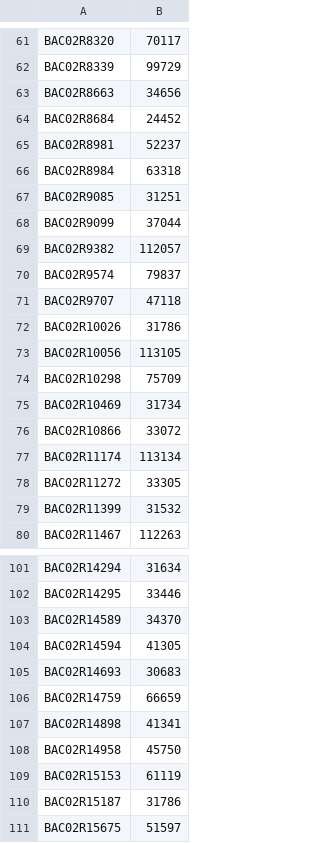
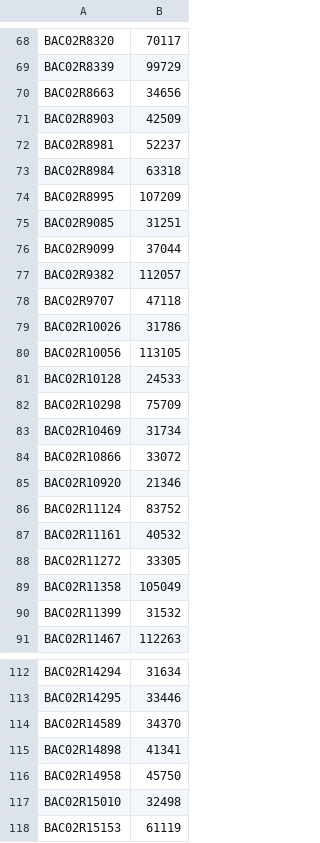
Before and after one commit to pgpmartin/NanoBAC, a TSV file: inst/extdata/BAC02_ReadLength.tsv, drawn as a sheet; only a part is shown, gaps mark what is left out; the shorter side is filled out with more unchanged rows; the diff covers the shown part only.

Commit message:
Updated extdata files and added example to selectVDVreads function

```diff
--- a/inst/extdata/BAC02_ReadLength.tsv
+++ b/inst/extdata/BAC02_ReadLength.tsv
@@ -63,5 +70,6 @@ BAC02R8339	99729
 BAC02R8663	34656
-BAC02R8684	24452
+BAC02R8903	42509
 BAC02R8981	52237
 BAC02R8984	63318
+BAC02R8995	107209
 BAC02R9085	31251
@@ -69,3 +77,2 @@ BAC02R9099	37044
 BAC02R9382	112057
-BAC02R9574	79837
 BAC02R9707	47118
@@ -73,2 +80,3 @@ BAC02R10026	31786
 BAC02R10056	113105
+BAC02R10128	24533
 BAC02R10298	75709
@@ -76,4 +84,7 @@ BAC02R10469	31734
 BAC02R10866	33072
-BAC02R11174	113134
+BAC02R10920	21346
+BAC02R11124	83752
+BAC02R11161	40532
 BAC02R11272	33305
+BAC02R11358	105049
 BAC02R11399	31532
@@ -103,7 +114,5 @@ BAC02R14295	33446
 BAC02R14589	34370
-BAC02R14594	41305
-BAC02R14693	30683
-BAC02R14759	66659
 BAC02R14898	41341
 BAC02R14958	45750
+BAC02R15010	32498
 BAC02R15153	61119
```
Also changed, not shown: 14 added rows and 11 removed rows elsewhere in this file, 7 other files.
